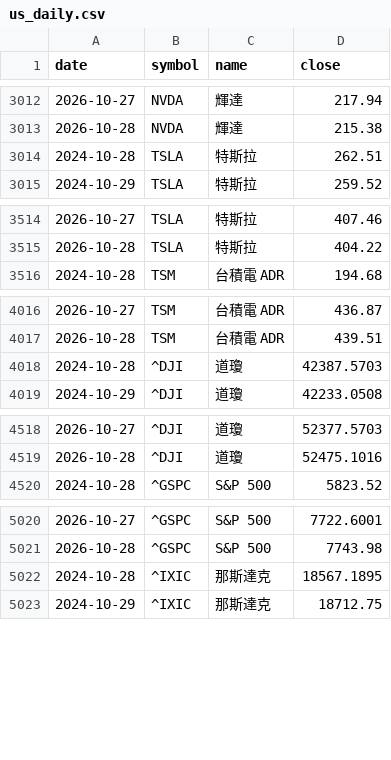
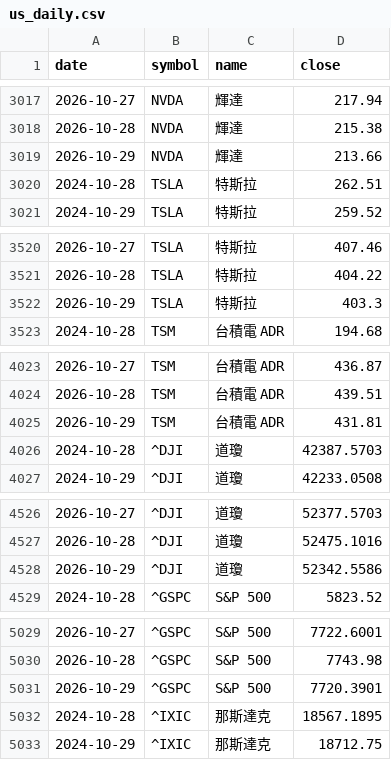
Before and after one commit to gelu27/Stock-lab, a CSV file: data/us_daily.csv, drawn as a sheet; only a part is shown, gaps mark what is left out; the diff covers the shown part only; the diff names each change by its address in the sheet, - before the commit and + after, or states it on an @@ line.

```diff
--- a/data/us_daily.csv
+++ b/data/us_daily.csv
+row 3019: 2026-10-29 | NVDA | 輝達 | 213.66
+row 3522: 2026-10-29 | TSLA | 特斯拉 | 403.3
+row 4025: 2026-10-29 | TSM | 台積電 ADR | 431.81
+row 4528: 2026-10-29 | ^DJI | 道瓊 | 52342.5586
+row 5031: 2026-10-29 | ^GSPC | S&P 500 | 7720.3901
```
Also changed, not shown: 10 added rows elsewhere in this file, data/calendar.csv, data/econ_calendar.csv, 30 other files.
